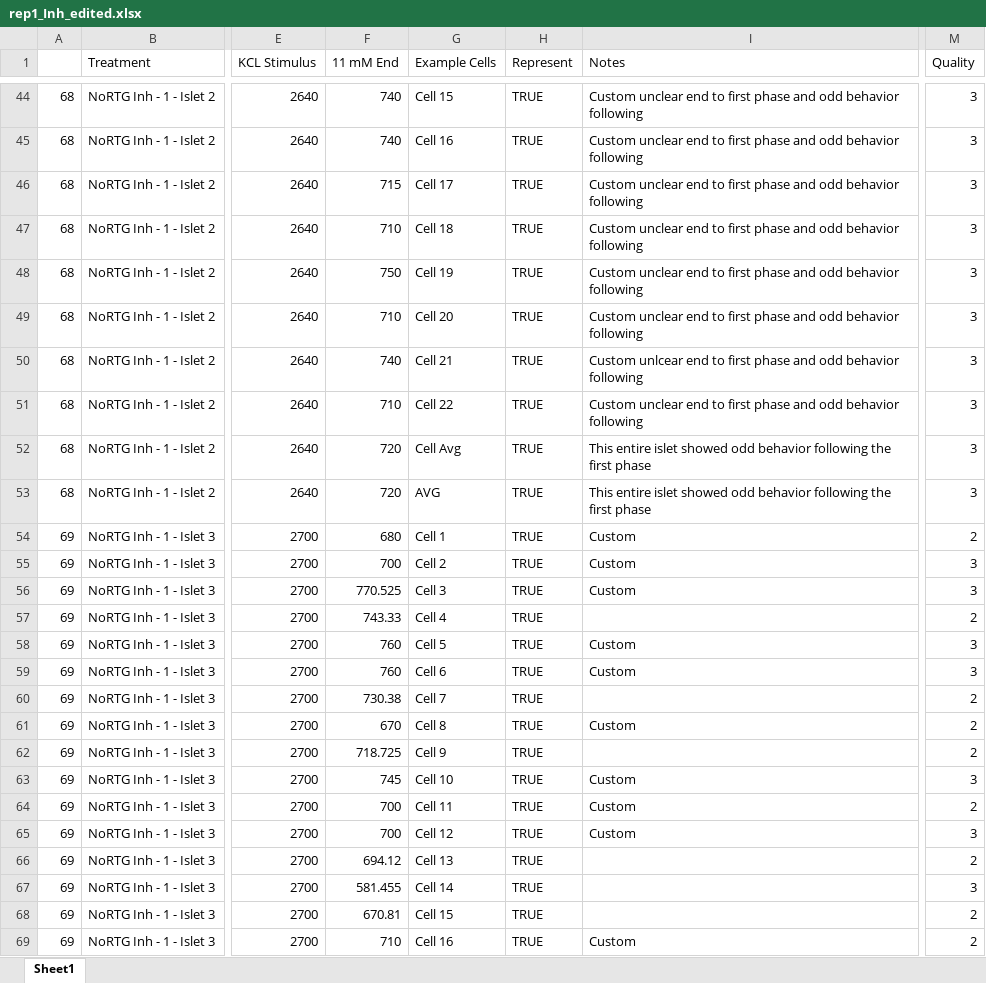
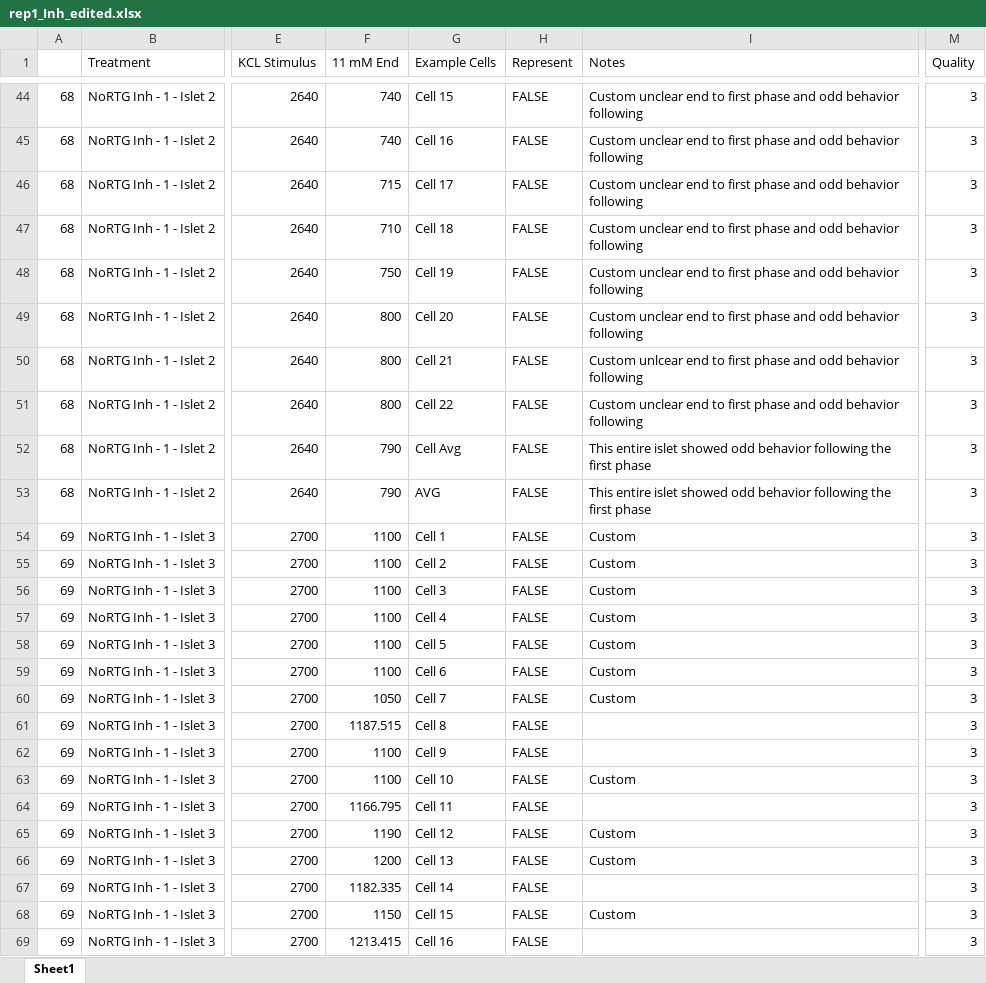
Before and after one commit to s-morrall/Calucium-Analysis, an Excel workbook: Refined_Program/picker_suggestions_modified/rep1_Inh_edited.xlsx, sheet Sheet1, drawn as a sheet; only a part is shown, gaps mark what is left out; values as stored, in another font and other column widths than the file's, no cell formats; conditional formats not drawn; the diff covers the shown part only; the diff names each change by its address in the sheet, - before the commit and + after, or states it on an @@ line.

```diff
--- a/Refined_Program/picker_suggestions_modified/rep1_Inh_edited.xlsx (sheet Sheet1)
+++ b/Refined_Program/picker_suggestions_modified/rep1_Inh_edited.xlsx (sheet Sheet1)
-H44:H69 (Represent): TRUE
+H44:H69 (Represent): FALSE
-F49 (11 mM End): 710
+F49 (11 mM End): 800
-F50 (11 mM End): 740
+F50 (11 mM End): 800
-F51 (11 mM End): 710
+F51 (11 mM End): 800
-F52:F53 (11 mM End): 720
+F52:F53 (11 mM End): 790
-F54 (11 mM End): 680
+F54 (11 mM End): 1100
-M54 (Quality): 2
+M54 (Quality): 3
-F55 (11 mM End): 700
+F55 (11 mM End): 1100
-F56 (11 mM End): 770.525
+F56 (11 mM End): 1100
-F57 (11 mM End): 743.33
+F57 (11 mM End): 1100
-I57 (Notes): (empty)
+I57 (Notes): Custom
-M57 (Quality): 2
+M57 (Quality): 3
-F58:F59 (11 mM End): 760
+F58:F59 (11 mM End): 1100
-F60 (11 mM End): 730.38
+F60 (11 mM End): 1050
-I60 (Notes): (empty)
+I60 (Notes): Custom
-M60:M62 (Quality): 2
+M60:M62 (Quality): 3
-F61 (11 mM End): 670
+F61 (11 mM End): 1187.515
-I61 (Notes): Custom
+I61 (Notes): (empty)
-F62 (11 mM End): 718.725
+F62 (11 mM End): 1100
-F63 (11 mM End): 745
+F63 (11 mM End): 1100
-F64 (11 mM End): 700
+F64 (11 mM End): 1166.795
-I64 (Notes): Custom
+I64 (Notes): (empty)
-M64 (Quality): 2
+M64 (Quality): 3
-F65 (11 mM End): 700
+F65 (11 mM End): 1190
-F66 (11 mM End): 694.12
+F66 (11 mM End): 1200
-I66 (Notes): (empty)
+I66 (Notes): Custom
-M66 (Quality): 2
+M66 (Quality): 3
-F67 (11 mM End): 581.455
+F67 (11 mM End): 1182.335
-F68 (11 mM End): 670.81
+F68 (11 mM End): 1150
-I68 (Notes): (empty)
+I68 (Notes): Custom
-M68:M69 (Quality): 2
+M68:M69 (Quality): 3
-F69 (11 mM End): 710
+F69 (11 mM End): 1213.415
-I69 (Notes): Custom
+I69 (Notes): (empty)
```
Also changed, not shown: 728 edited cells elsewhere in this sheet, cell formats, Refined_Program/Report/All_Reps_11mM_Amp_Freq.xlsx, Refined_Program/Report/Rep1_11mM_Amp_Freq.xlsx, 50 other files.
